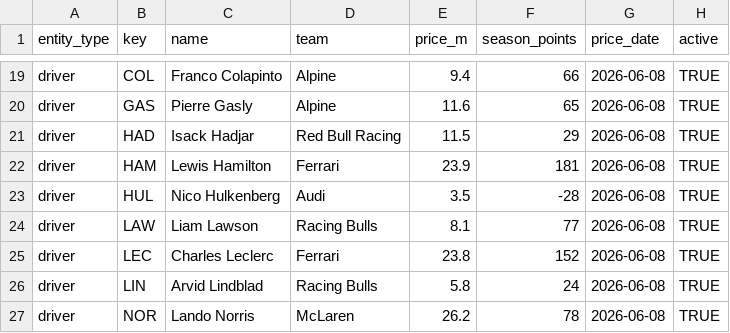
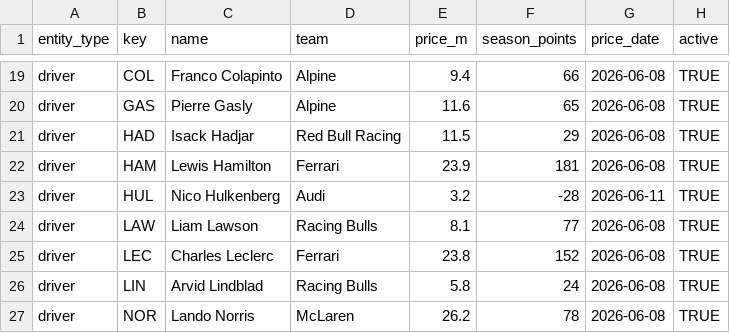
Before and after one commit to filipeoliveiraanalytics/gpfantasypredictor, a CSV file: data/fantasy_prices.csv, drawn as a sheet; only a part is shown, gaps mark what is left out.

```diff
--- a/data/fantasy_prices.csv
+++ b/data/fantasy_prices.csv
@@ -22,3 +22,3 @@ driver,HAD,Isack Hadjar,Red Bull Racing,11.5,29,2026-06-08,TRUE
 driver,HAM,Lewis Hamilton,Ferrari,23.9,181,2026-06-08,TRUE
-driver,HUL,Nico Hulkenberg,Audi,3.5,-28,2026-06-08,TRUE
+driver,HUL,Nico Hulkenberg,Audi,3.2,-28,2026-06-11,TRUE
 driver,LAW,Liam Lawson,Racing Bulls,8.1,77,2026-06-08,TRUE
```
Also changed, not shown: data/fantasy_price_history.csv, data/fantasy_price_movements.csv, 2 other files.
